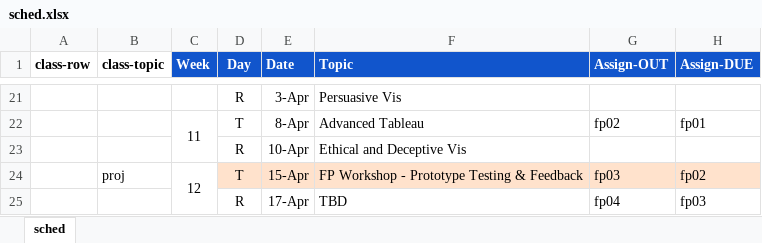
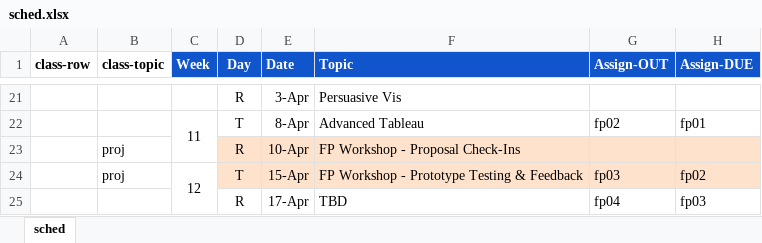
Before and after one commit to amosca01/SDS-CSC109, an Excel workbook: assets/sched.xlsx, sheet sched, drawn as a sheet; only a part is shown, gaps mark what is left out; values as stored, in another font and other column widths than the file's, no borders; the diff names each change by its address in the sheet, - before the commit and + after, or states it on an @@ line.

```diff
--- a/assets/sched.xlsx (sheet sched)
+++ b/assets/sched.xlsx (sheet sched)
-B23 (class-topic): (empty)
+B23 (class-topic): proj
-D23:H23 fill: none
+D23:H23 fill: #FFE2CC
-F23 (Topic): Ethical and Deceptive Vis
+F23 (Topic): FP Workshop - Proposal Check-Ins
```
Also changed, not shown: 5 other files.
